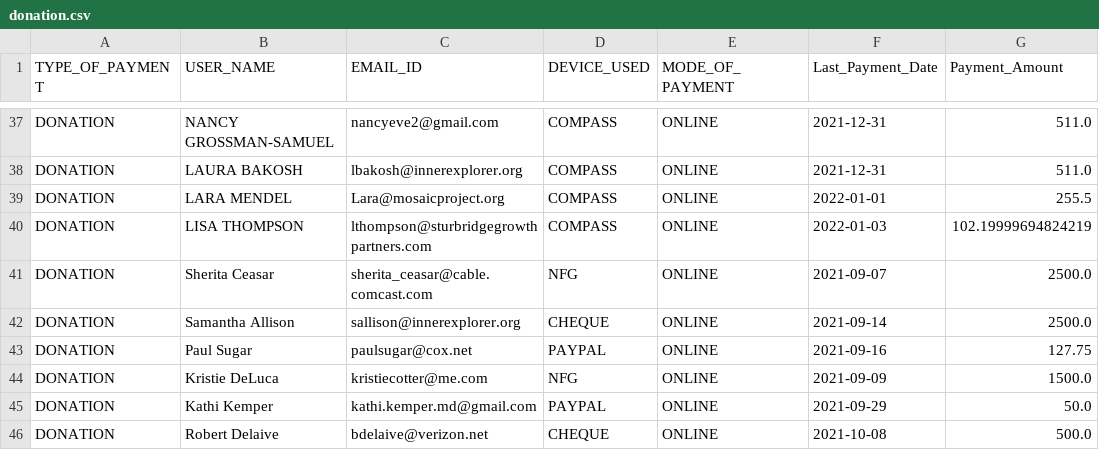
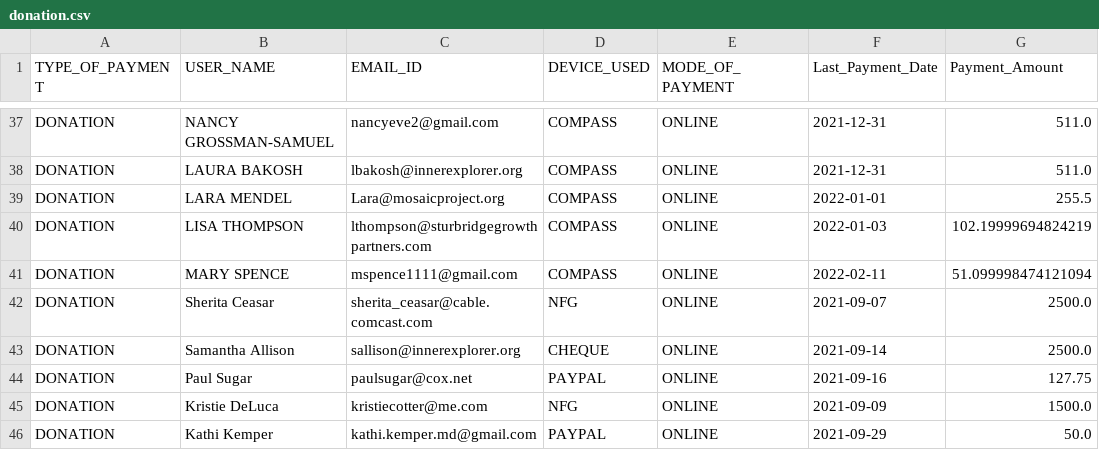
Before and after one commit to rajbirgitrepo/capmain, a CSV file: donation.csv, drawn as a sheet; only a part is shown, gaps mark what is left out; the shorter side is filled out with more unchanged rows.

```diff
--- a/donation.csv
+++ b/donation.csv
@@ -40,2 +40,3 @@ DONATION,LARA MENDEL,Lara@mosaicproject.org,COMPASS,ONLINE,2022-01-01,255.5
 DONATION,LISA THOMPSON,lthompson@sturbridgegrowthpartners.com,COMPASS,ONLINE,2022-01-03,102.19999694824219
+DONATION,MARY SPENCE,mspence1111@gmail.com,COMPASS,ONLINE,2022-02-11,51.099998474121094
 DONATION,Sherita Ceasar,sherita_ceasar@cable.comcast.com,NFG,ONLINE,2021-09-07,2500.0
```
Also changed, not shown: 5f2609807a1c0000950bb475_school_e_scores.csv, mobile.csv, 9 other files.
